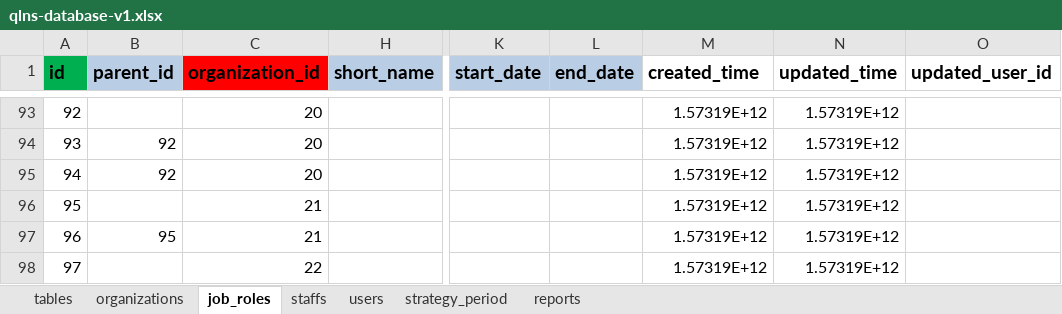
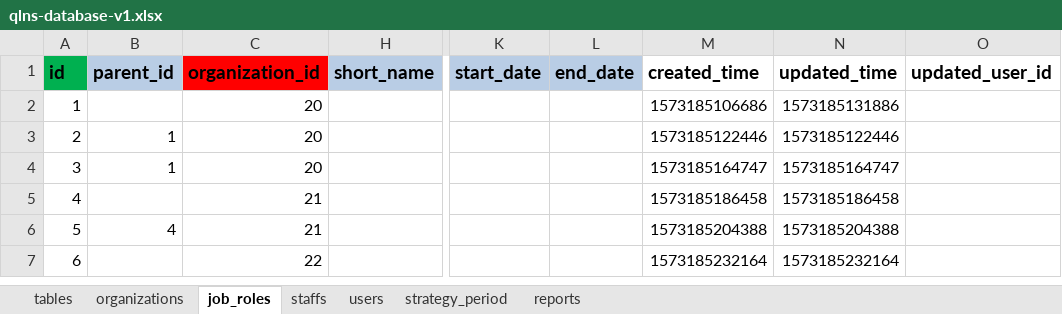
Before and after one commit to nvdinh185/node4-qlns, an Excel workbook: db/excel/qlns-database-v1.xlsx, sheet job_roles, drawn as a sheet; only a part is shown, gaps mark what is left out; values as stored, in another font and other column widths than the file's, no borders; addresses are those after the commit; the diff covers the shown part only; the diff names each change by its address in the sheet, - before the commit and + after, or states it on an @@ line.

```diff
--- a/db/excel/qlns-database-v1.xlsx (sheet job_roles)
+++ b/db/excel/qlns-database-v1.xlsx (sheet job_roles)
@@ column A (id) renumbered from row 2 down @@
-M2 (created_time): 1.57319E+12
+M2 (created_time): 1573185106686
-N2 (updated_time): 1.57319E+12
+N2 (updated_time): 1573185131886
-B3:B4 (parent_id): 92
+B3:B4 (parent_id): 1
-M3 (created_time): 1.57319E+12
+M3 (created_time): 1573185122446
-N3 (updated_time): 1.57319E+12
+N3 (updated_time): 1573185122446
-M4 (created_time): 1.57319E+12
+M4 (created_time): 1573185164747
-N4 (updated_time): 1.57319E+12
+N4 (updated_time): 1573185164747
-M5 (created_time): 1.57319E+12
+M5 (created_time): 1573185186458
-N5 (updated_time): 1.57319E+12
+N5 (updated_time): 1573185186458
-B6 (parent_id): 95
+B6 (parent_id): 4
-M6 (created_time): 1.57319E+12
+M6 (created_time): 1573185204388
-N6 (updated_time): 1.57319E+12
+N6 (updated_time): 1573185204388
-M7 (created_time): 1.57319E+12
+M7 (created_time): 1573185232164
-N7 (updated_time): 1.57319E+12
+N7 (updated_time): 1573185232164
```
Also changed, not shown: 91 removed rows elsewhere in this sheet, sheet staffs, sheet users, sheet organizations, 9 other files.
